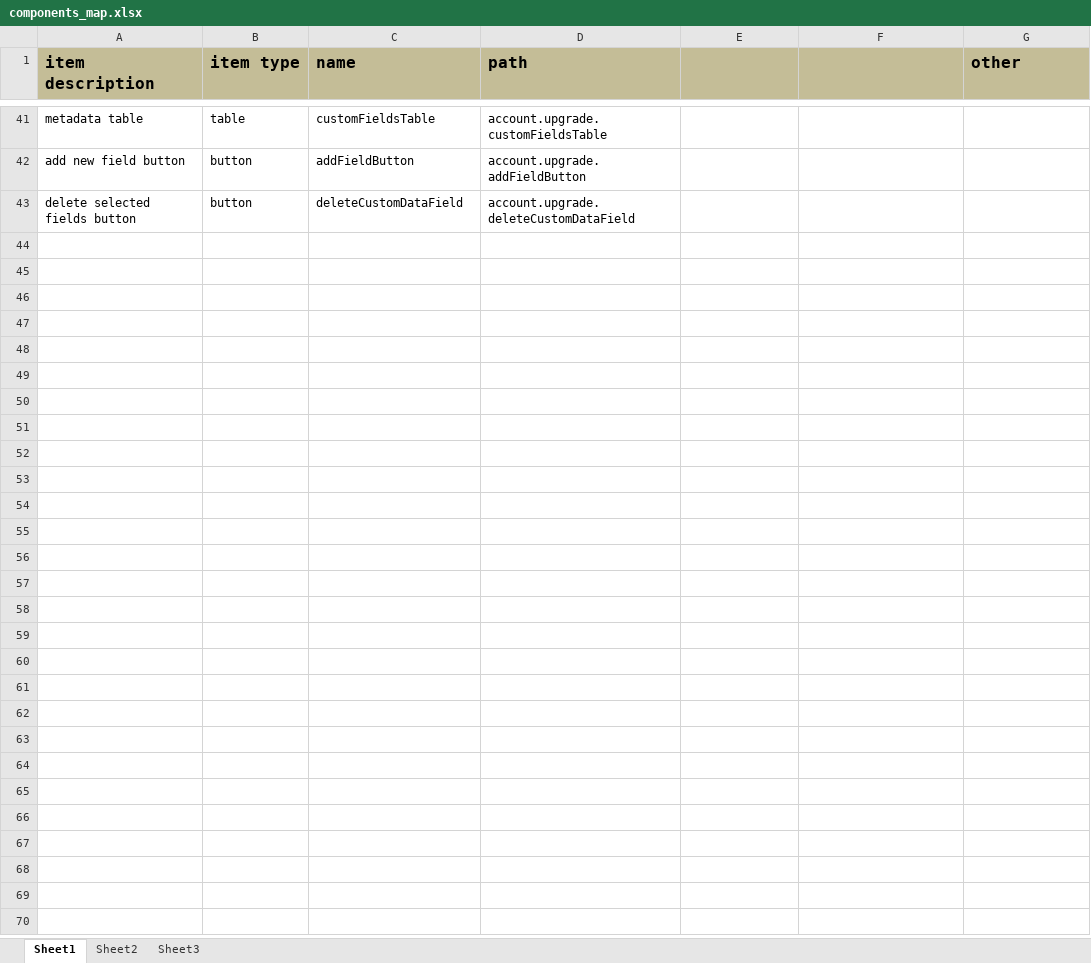
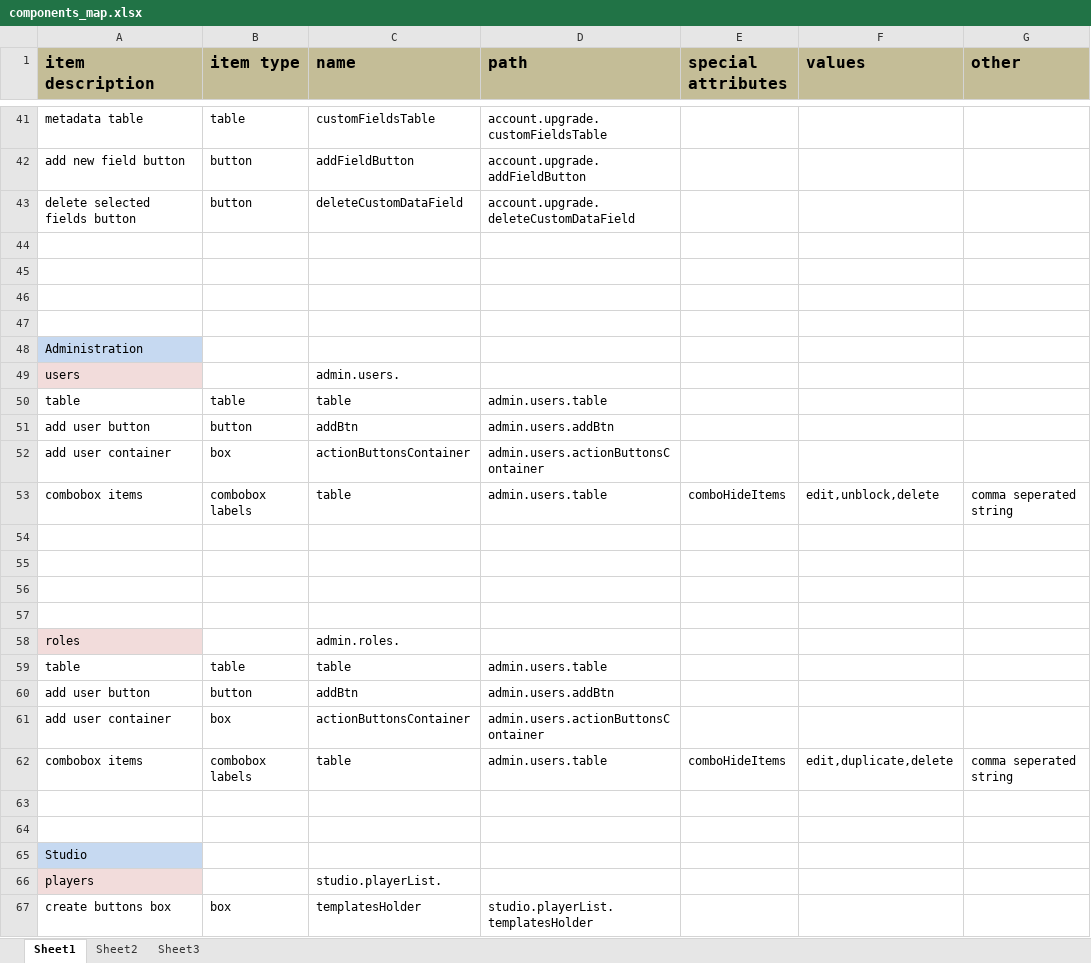
Before and after one commit to kaltura/kmc, an Excel workbook: KMC/docs/components_map.xlsx, sheet Sheet1, drawn as a sheet; only a part is shown, gaps mark what is left out; values as stored, in another font and other column widths than the file's, no borders; the diff names each change by its address in the sheet, - before the commit and + after, or states it on an @@ line.

Commit message:
git-svn-id: svn+ssh://kelev.kaltura.com/usr/local/kalsource/front/workspaces/kmc/trunk@53595 6b8eccd3-e8c5-4e7d-8186-e12b5326b719

```diff
--- a/KMC/docs/components_map.xlsx (sheet Sheet1)
+++ b/KMC/docs/components_map.xlsx (sheet Sheet1)
-E1: (empty)
+E1: special attributes
-F1: (empty)
+F1: values
+row 44: (empty)
+row 45: (empty)
+row 46: (empty)
+row 47: (empty)
+row 48: Administration
+row 49: users |  | admin.users.
+row 50: table | table | table | admin.users.table
+row 51: add user button | button | addBtn | admin.users.addBtn
+row 52: add user container | box | actionButtonsContainer | admin.users.actionButtonsContainer
+row 53: combobox items | combobox labels | table | admin.users.table | comboHideItems | edit,unblock,delete | comma seperated string
+row 54: (empty)
+row 55: (empty)
+row 56: (empty)
+row 57: (empty)
+row 58: roles |  | admin.roles.
+row 59: table | table | table | admin.users.table
+row 60: add user button | button | addBtn | admin.users.addBtn
+row 61: add user container | box | actionButtonsContainer | admin.users.actionButtonsContainer
+row 62: combobox items | combobox labels | table | admin.users.table | comboHideItems | edit,duplicate,delete | comma seperated string
+row 63: (empty)
+row 64: (empty)
+row 65: Studio
+row 66: players |  | studio.playerList.
+row 67: create buttons box | box | templatesHolder | studio.playerList.templatesHolder
```
